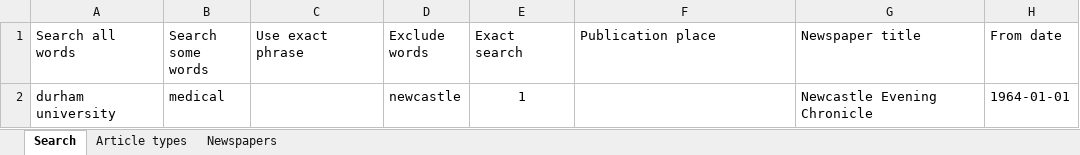
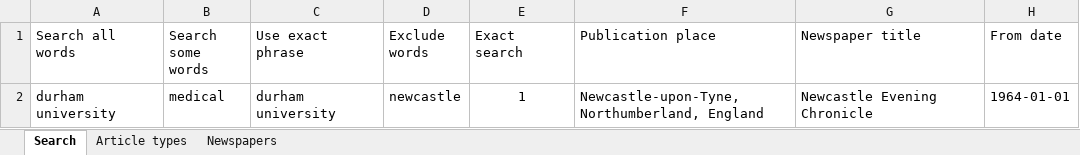
Before and after one commit to KostadinovShalon/VictorianElectionViolenceCrawl, an Excel workbook: Crawler/spiders/BNA_advanced_search.xlsx, sheet Search, drawn as a sheet; only a part is shown; values as stored, in another font and other column widths than the file's, no borders; conditional formats and table styles not drawn; the diff names each change by its address in the sheet, - before the commit and + after, or states it on an @@ line.

Commit message:
Candidate document article_title bug fixed. Advanced search saved into the database

```diff
--- a/Crawler/spiders/BNA_advanced_search.xlsx (sheet Search)
+++ b/Crawler/spiders/BNA_advanced_search.xlsx (sheet Search)
-C2 (Use exact phrase): (empty)
+C2 (Use exact phrase): durham university
-F2 (Publication place): (empty)
+F2 (Publication place): Newcastle-upon-Tyne, Northumberland, England
```
Also changed, not shown: 10 other files.
